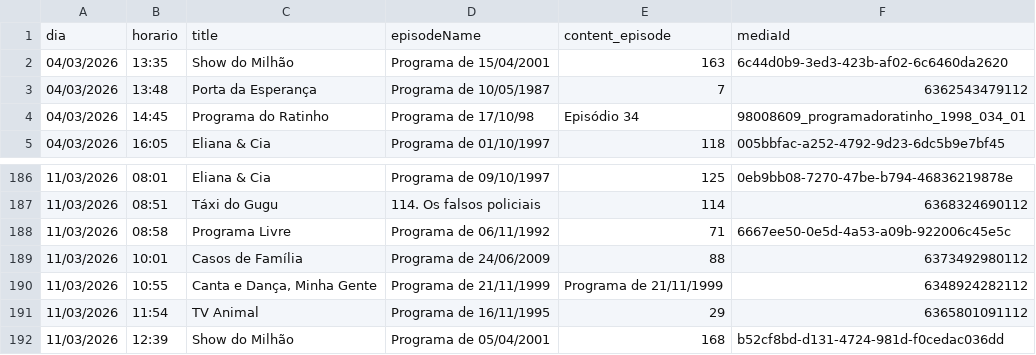
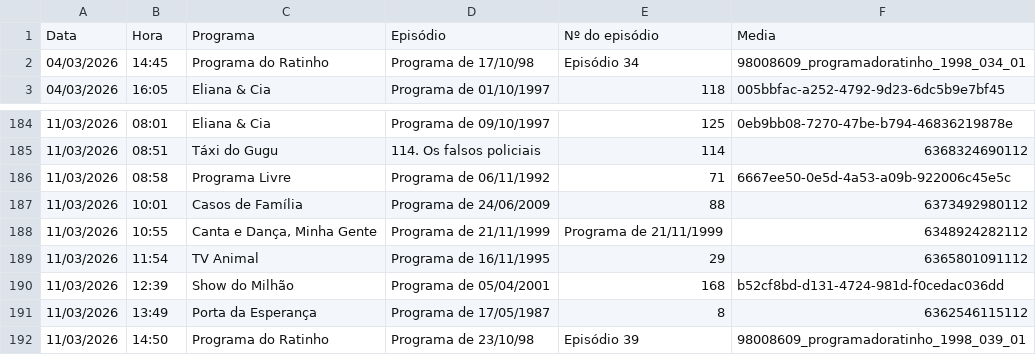
Before and after one commit to henriquerossi/Grade-SBTRaiz, a CSV file: grades/grade_2026-03-04.csv, drawn as a sheet; only a part is shown, gaps mark what is left out; removed rows and columns are numbered as before the commit, all else as after; the diff names each change by its address in the sheet, - before the commit and + after, or states it on an @@ line.

Commit message:
Nova grade adicionada ao historico

```diff
--- a/grades/grade_2026-03-04.csv
+++ b/grades/grade_2026-03-04.csv
-row 1: dia | horario | title | episodeName | content_episode | mediaId
-row 2: 04/03/2026 | 13:35 | Show do Milhão | Programa de 15/04/2001 | 163 | 6c44d0b9-3ed3-423b-af02-6c6460da2620
-row 3: 04/03/2026 | 13:48 | Porta da Esperança | Programa de 10/05/1987 | 7 | 6362543479112
+row 1: Data | Hora | Programa | Episódio | Nº do episódio | Media
+row 191: 11/03/2026 | 13:49 | Porta da Esperança | Programa de 17/05/1987 | 8 | 6362546115112
+row 192: 11/03/2026 | 14:50 | Programa do Ratinho | Programa de 23/10/98 | Episódio 39 | 98008609_programadoratinho_1998_039_01
```
